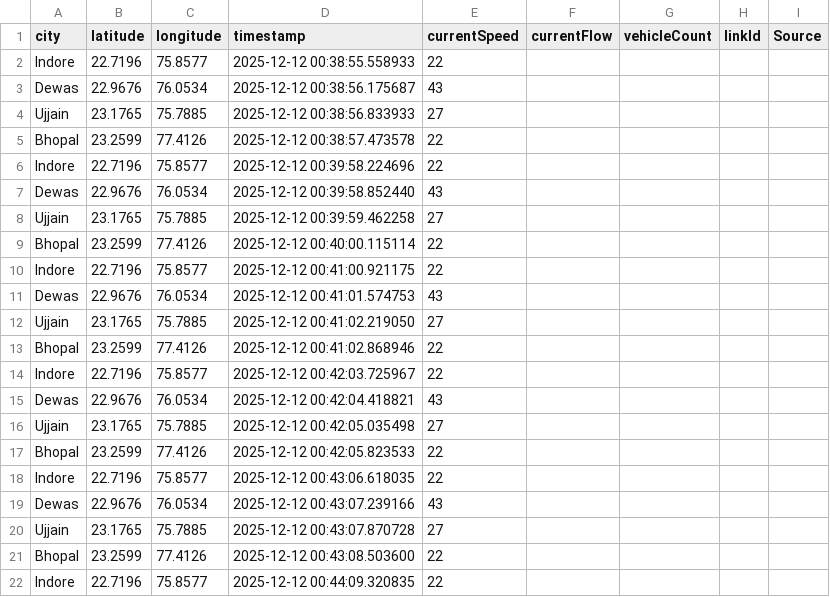
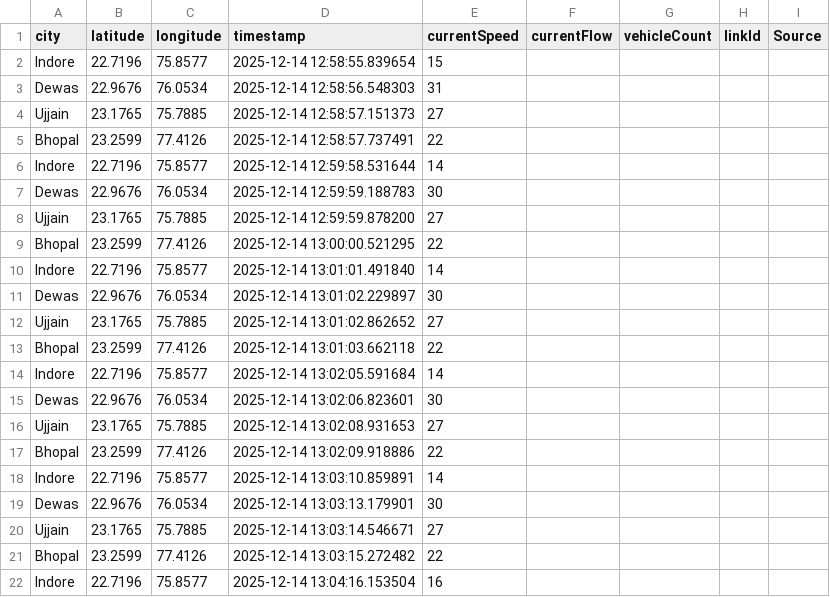
Before and after one commit to AkshatKarn/Aero-Nova, a CSV file: data/preview_traffic_timeseries.csv, drawn as a sheet; only a part is shown; the diff covers the shown part only.

```diff
--- a/data/preview_traffic_timeseries.csv
+++ b/data/preview_traffic_timeseries.csv
@@ -1,22 +1,22 @@
 city,latitude,longitude,timestamp,currentSpeed,currentFlow,vehicleCount,linkId,Source
-Indore,22.7196,75.8577,2025-12-12 00:38:55.558933,22,,,,
-Dewas,22.9676,76.0534,2025-12-12 00:38:56.175687,43,,,,
-Ujjain,23.1765,75.7885,2025-12-12 00:38:56.833933,27,,,,
-Bhopal,23.2599,77.4126,2025-12-12 00:38:57.473578,22,,,,
-Indore,22.7196,75.8577,2025-12-12 00:39:58.224696,22,,,,
-Dewas,22.9676,76.0534,2025-12-12 00:39:58.852440,43,,,,
-Ujjain,23.1765,75.7885,2025-12-12 00:39:59.462258,27,,,,
-Bhopal,23.2599,77.4126,2025-12-12 00:40:00.115114,22,,,,
-Indore,22.7196,75.8577,2025-12-12 00:41:00.921175,22,,,,
-Dewas,22.9676,76.0534,2025-12-12 00:41:01.574753,43,,,,
-Ujjain,23.1765,75.7885,2025-12-12 00:41:02.219050,27,,,,
-Bhopal,23.2599,77.4126,2025-12-12 00:41:02.868946,22,,,,
-Indore,22.7196,75.8577,2025-12-12 00:42:03.725967,22,,,,
-Dewas,22.9676,76.0534,2025-12-12 00:42:04.418821,43,,,,
-Ujjain,23.1765,75.7885,2025-12-12 00:42:05.035498,27,,,,
-Bhopal,23.2599,77.4126,2025-12-12 00:42:05.823533,22,,,,
-Indore,22.7196,75.8577,2025-12-12 00:43:06.618035,22,,,,
-Dewas,22.9676,76.0534,2025-12-12 00:43:07.239166,43,,,,
-Ujjain,23.1765,75.7885,2025-12-12 00:43:07.870728,27,,,,
-Bhopal,23.2599,77.4126,2025-12-12 00:43:08.503600,22,,,,
-Indore,22.7196,75.8577,2025-12-12 00:44:09.320835,22,,,,
+Indore,22.7196,75.8577,2025-12-14 12:58:55.839654,15,,,,
+Dewas,22.9676,76.0534,2025-12-14 12:58:56.548303,31,,,,
+Ujjain,23.1765,75.7885,2025-12-14 12:58:57.151373,27,,,,
+Bhopal,23.2599,77.4126,2025-12-14 12:58:57.737491,22,,,,
+Indore,22.7196,75.8577,2025-12-14 12:59:58.531644,14,,,,
+Dewas,22.9676,76.0534,2025-12-14 12:59:59.188783,30,,,,
+Ujjain,23.1765,75.7885,2025-12-14 12:59:59.878200,27,,,,
+Bhopal,23.2599,77.4126,2025-12-14 13:00:00.521295,22,,,,
+Indore,22.7196,75.8577,2025-12-14 13:01:01.491840,14,,,,
+Dewas,22.9676,76.0534,2025-12-14 13:01:02.229897,30,,,,
+Ujjain,23.1765,75.7885,2025-12-14 13:01:02.862652,27,,,,
+Bhopal,23.2599,77.4126,2025-12-14 13:01:03.662118,22,,,,
+Indore,22.7196,75.8577,2025-12-14 13:02:05.591684,14,,,,
+Dewas,22.9676,76.0534,2025-12-14 13:02:06.823601,30,,,,
+Ujjain,23.1765,75.7885,2025-12-14 13:02:08.931653,27,,,,
+Bhopal,23.2599,77.4126,2025-12-14 13:02:09.918886,22,,,,
+Indore,22.7196,75.8577,2025-12-14 13:03:10.859891,14,,,,
+Dewas,22.9676,76.0534,2025-12-14 13:03:13.179901,30,,,,
+Ujjain,23.1765,75.7885,2025-12-14 13:03:14.546671,27,,,,
+Bhopal,23.2599,77.4126,2025-12-14 13:03:15.272482,22,,,,
+Indore,22.7196,75.8577,2025-12-14 13:04:16.153504,16,,,,
```
Also changed, not shown: 27 edited cells elsewhere in this file, data/aqi_live_data.csv, data/live_processed/weather_live_master.csv, 11 other files.
